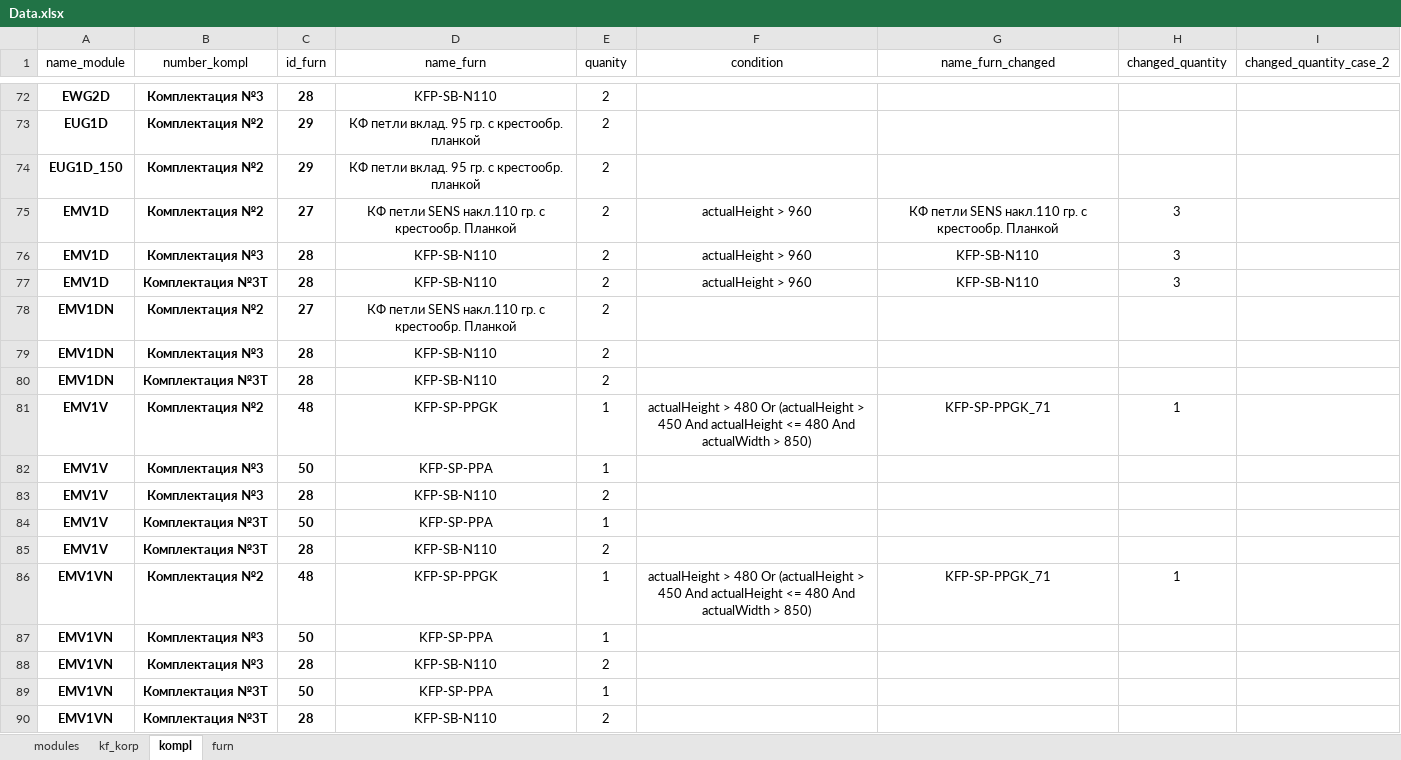
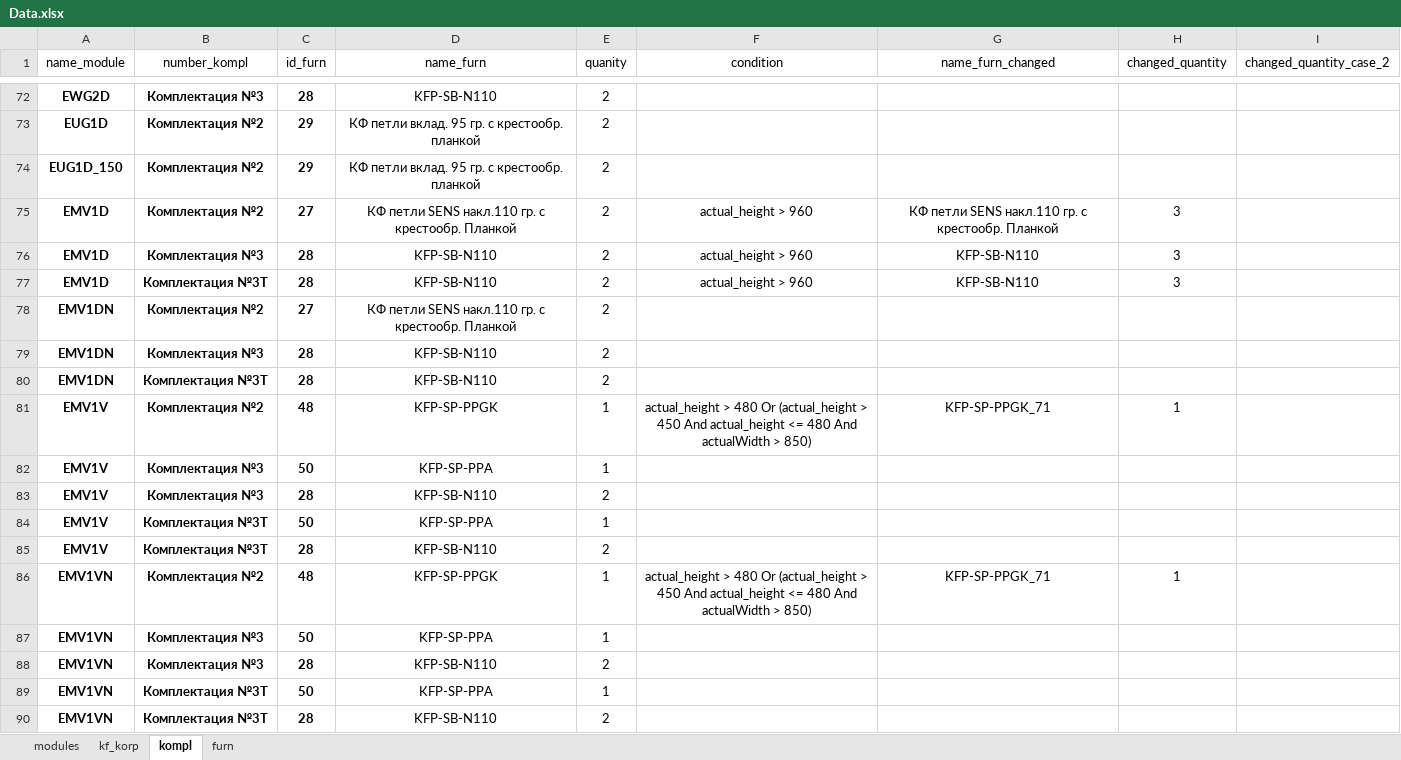
Before and after one commit to whogavehope/calc_kitchen_python, an Excel workbook: Data.xlsx, sheet kompl, drawn as a sheet; only a part is shown, gaps mark what is left out; values as stored, in another font and other column widths than the file's, no borders; table styles not drawn; the diff covers the shown part only; the diff names each change by its address in the sheet, - before the commit and + after, or states it on an @@ line.

```diff
--- a/Data.xlsx (sheet kompl)
+++ b/Data.xlsx (sheet kompl)
-F75:F77 (condition): actualHeight > 960
+F75:F77 (condition): actual_height > 960
-F81 (condition): actualHeight > 480 Or (actualHeight > 450 And actualHeight <= 480…
+F81 (condition): actual_height > 480 Or (actual_height > 450 And actual_height <= 480…
-F86 (condition): actualHeight > 480 Or (actualHeight > 450 And actualHeight <= 480…
+F86 (condition): actual_height > 480 Or (actual_height > 450 And actual_height <= 480…
```
Also changed, not shown: 90 edited cells elsewhere in this sheet, sheet modules, 3 other files.
